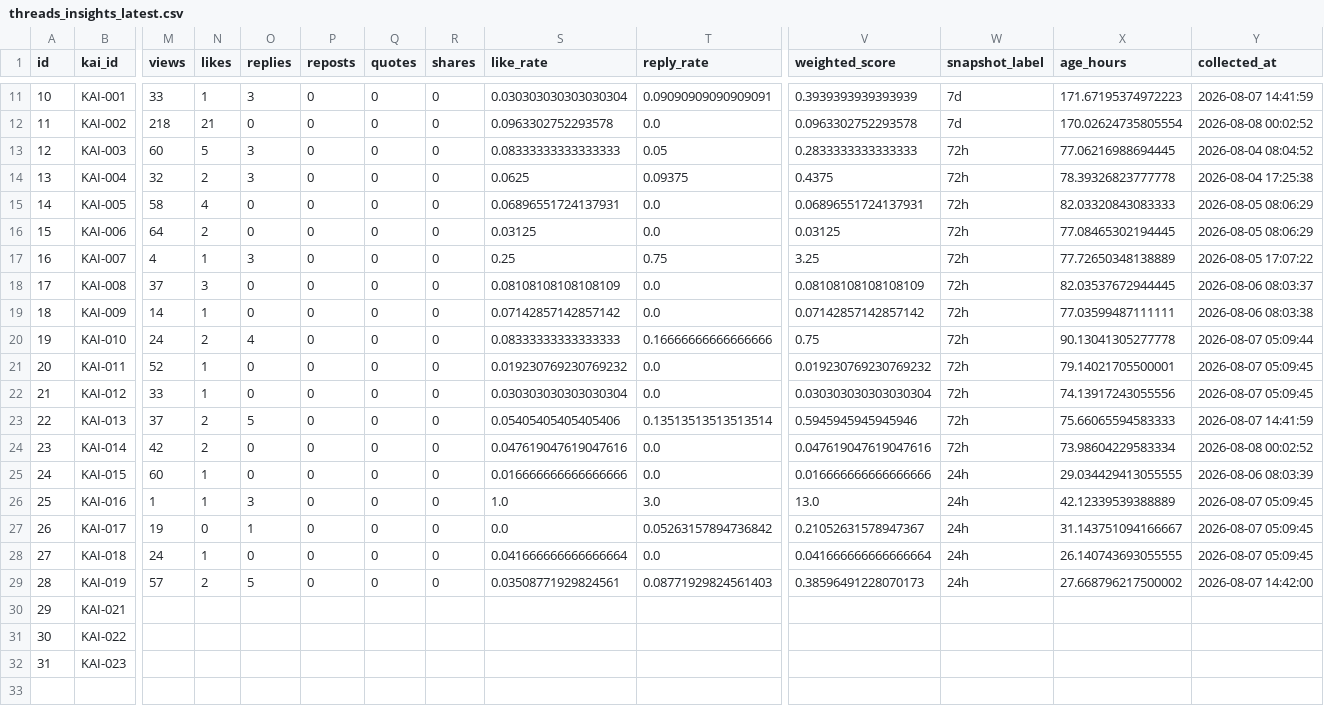
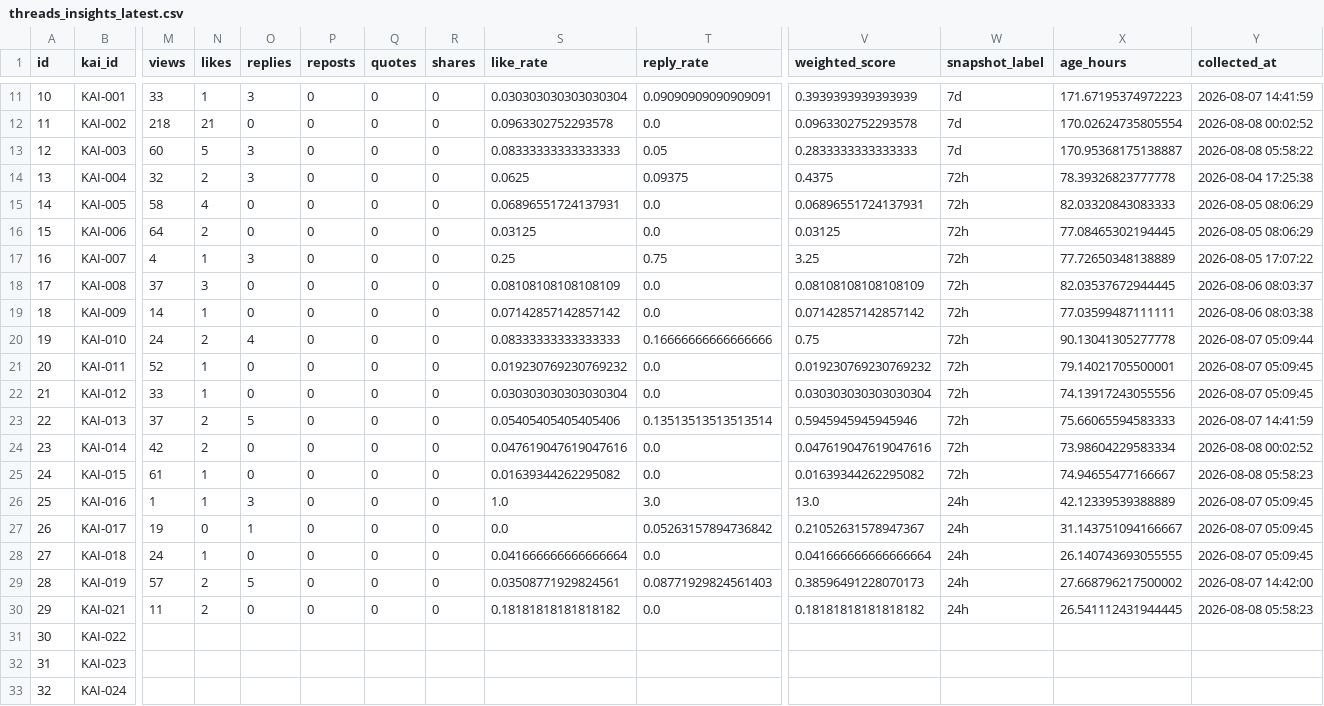
Before and after one commit to c2081540-commits/kai-threads-automation, a CSV file: data/insights/threads_insights_latest.csv, drawn as a sheet; only a part is shown, gaps mark what is left out; rows hold the shown columns only; the diff covers the shown part only; the diff names each change by its address in the sheet, - before the commit and + after, or states it on an @@ line.

```diff
--- a/data/insights/threads_insights_latest.csv
+++ b/data/insights/threads_insights_latest.csv
-W13 (snapshot_label): 72h
+W13 (snapshot_label): 7d
-X13 (age_hours): 77.06216988694445
+X13 (age_hours): 170.95368175138887
-Y13 (collected_at): 2026-08-04 08:04:52
+Y13 (collected_at): 2026-08-08 05:58:22
-M25 (views): 60
+M25 (views): 61
-S25 (like_rate): 0.016666666666666666
+S25 (like_rate): 0.01639344262295082
-V25 (weighted_score): 0.016666666666666666
+V25 (weighted_score): 0.01639344262295082
-W25 (snapshot_label): 24h
+W25 (snapshot_label): 72h
-X25 (age_hours): 29.034429413055555
+X25 (age_hours): 74.94655477166667
-Y25 (collected_at): 2026-08-06 08:03:39
+Y25 (collected_at): 2026-08-08 05:58:23
-M30 (views): (empty)
+M30 (views): 11
-N30 (likes): (empty)
+N30 (likes): 2
-O30 (replies): (empty)
+O30 (replies): 0
-P30 (reposts): (empty)
+P30 (reposts): 0
-Q30 (quotes): (empty)
+Q30 (quotes): 0
-R30 (shares): (empty)
+R30 (shares): 0
-S30 (like_rate): (empty)
+S30 (like_rate): 0.18181818181818182
-T30 (reply_rate): (empty)
+T30 (reply_rate): 0.0
-V30 (weighted_score): (empty)
+V30 (weighted_score): 0.18181818181818182
-W30 (snapshot_label): (empty)
+W30 (snapshot_label): 24h
-X30 (age_hours): (empty)
+X30 (age_hours): 26.541112431944445
-Y30 (collected_at): (empty)
+Y30 (collected_at): 2026-08-08 05:58:23
+row 33: 32 | KAI-024
```
Also changed, not shown: 1 edited cell elsewhere in this file, data/insights/threads_insights_history.csv, 2 other files.
